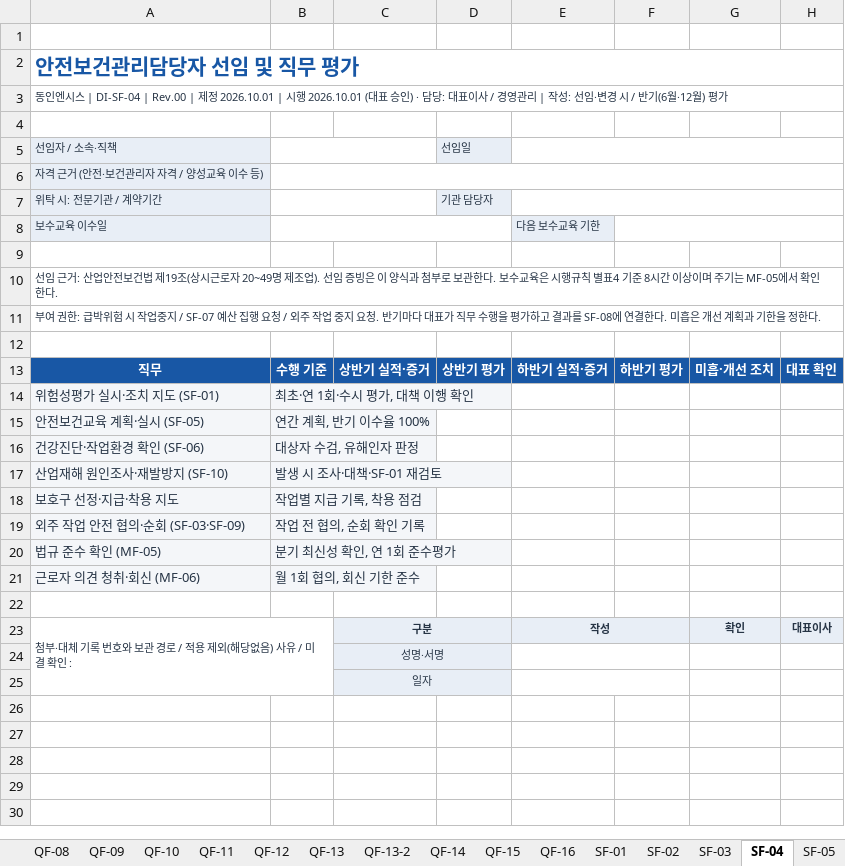
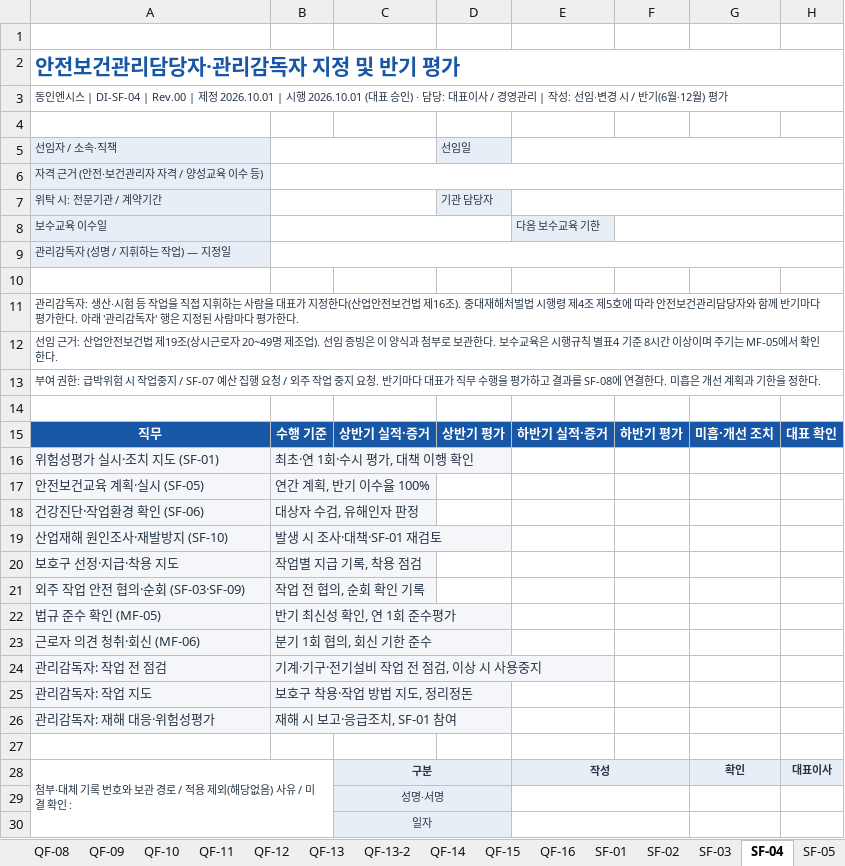
Before and after one commit to bmk3037/donginensis, an Excel workbook: _src/iso/source/DI-IMS-F-01_Rev00.xlsx, sheet SF-04, drawn as a sheet; values as stored, in another font and other column widths than the file's, no borders; charts and pictures and conditional formats not drawn; addresses are those after the commit; the diff names each change by its address in the sheet, - before the commit and + after, or states it on an @@ line.

```diff
--- a/_src/iso/source/DI-IMS-F-01_Rev00.xlsx (sheet SF-04)
+++ b/_src/iso/source/DI-IMS-F-01_Rev00.xlsx (sheet SF-04)
-A2: 안전보건관리담당자 선임 및 직무 평가
+A2: 안전보건관리담당자·관리감독자 지정 및 반기 평가
+row 9: 관리감독자 (성명 / 지휘하는 작업) — 지정일
+row 11: 관리감독자: 생산·시험 등 작업을 직접 지휘하는 사람을 대표가 지정한다(산업안전보건법 제16조). 중대재해처벌법 시행령 제4조 제5호에 따라 안전보건관리담당자와 함께 반기마다 평가한다. 아래 '관리감독자' 행은 지정된 사람마다 평가한다.
-B22: 분기 최신성 확인, 연 1회 준수평가
+B22: 반기 최신성 확인, 연 1회 준수평가
-B23: 월 1회 협의, 회신 기한 준수
+B23: 분기 1회 협의, 회신 기한 준수
+row 24: 관리감독자: 작업 전 점검 | 기계·기구·전기설비 작업 전 점검, 이상 시 사용중지
+row 25: 관리감독자: 작업 지도 | 보호구 착용·작업 방법 지도, 정리정돈
+row 26: 관리감독자: 재해 대응·위험성평가 | 재해 시 보고·응급조치, SF-01 참여
```
Also changed, not shown: sheet MF-03, sheet QF-13-2, sheet MF-05, sheet SF-08, sheet SF-05, sheet 양식목록, 6 more sheets, 21 other files.
